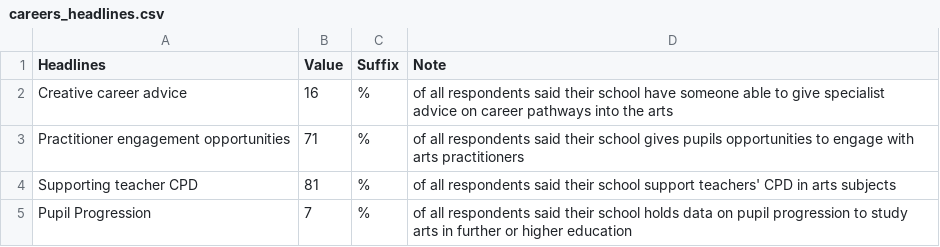
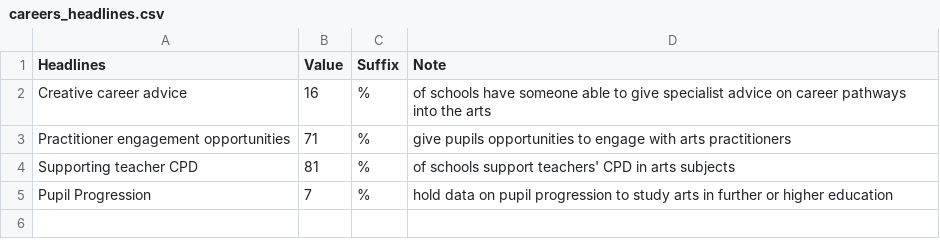
Before and after one commit to open-innovations/leeds-schools-cultural-engagement, a CSV file: src/_data/viz/survey/phase_2/careers_headlines.csv, drawn as a sheet.

```diff
--- a/src/_data/viz/survey/phase_2/careers_headlines.csv
+++ b/src/_data/viz/survey/phase_2/careers_headlines.csv
@@ -1,5 +1,5 @@
 Headlines,Value,Suffix,Note
-Creative career advice,16,%,of all respondents said their school have someone able to give specialist advice on career pathways into the arts
-Practitioner engagement opportunities,71,%,of all respondents said their school gives pupils opportunities to engage with arts practitioners
-Supporting teacher CPD,81,%,of all respondents said their school support teachers' CPD in arts subjects
-Pupil Progression,7,%,of all respondents said their school holds data on pupil progression to study arts in further or higher education
+Creative career advice,16,%,of schools have someone able to give specialist advice on career pathways into the arts
+Practitioner engagement opportunities,71,%,give pupils opportunities to engage with arts practitioners
+Supporting teacher CPD,81,%,of schools support teachers' CPD in arts subjects
+Pupil Progression,7,%,hold data on pupil progression to study arts in further or higher education
```
Also changed, not shown: src/_data/viz/survey/phase_2/barriers_headlines.csv, src/_data/viz/survey/phase_2/by_school_type.csv, 8 other files.
